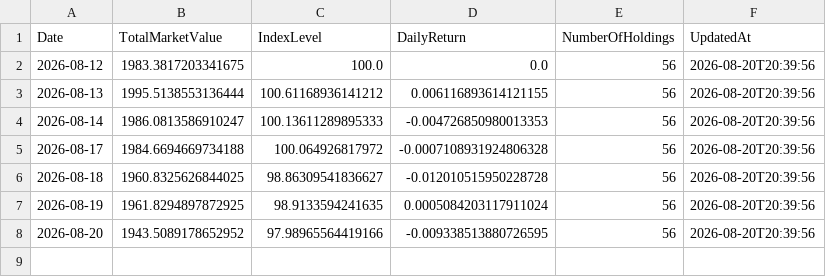
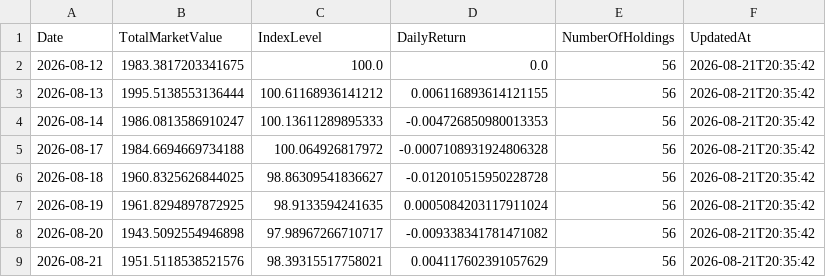
Before and after one commit to RH-102/my-index, a CSV file: data/index_history.csv, drawn as a sheet.

```diff
--- a/data/index_history.csv
+++ b/data/index_history.csv
@@ -1,8 +1,9 @@
 Date,TotalMarketValue,IndexLevel,DailyReturn,NumberOfHoldings,UpdatedAt
-2026-08-12,1983.3817203341675,100.0,0.0,56,2026-08-20T20:39:56
-2026-08-13,1995.5138553136444,100.61168936141212,0.006116893614121155,56,2026-08-20T20:39:56
-2026-08-14,1986.0813586910247,100.13611289895333,-0.004726850980013353,56,2026-08-20T20:39:56
-2026-08-17,1984.6694669734188,100.064926817972,-0.0007108931924806328,56,2026-08-20T20:39:56
-2026-08-18,1960.8325626844025,98.86309541836627,-0.012010515950228728,56,2026-08-20T20:39:56
-2026-08-19,1961.8294897872925,98.9133594241635,0.0005084203117911024,56,2026-08-20T20:39:56
-2026-08-20,1943.5089178652952,97.98965564419166,-0.009338513880726595,56,2026-08-20T20:39:56
+2026-08-12,1983.3817203341675,100.0,0.0,56,2026-08-21T20:35:42
+2026-08-13,1995.5138553136444,100.61168936141212,0.006116893614121155,56,2026-08-21T20:35:42
+2026-08-14,1986.0813586910247,100.13611289895333,-0.004726850980013353,56,2026-08-21T20:35:42
+2026-08-17,1984.6694669734188,100.064926817972,-0.0007108931924806328,56,2026-08-21T20:35:42
+2026-08-18,1960.8325626844025,98.86309541836627,-0.012010515950228728,56,2026-08-21T20:35:42
+2026-08-19,1961.8294897872925,98.9133594241635,0.0005084203117911024,56,2026-08-21T20:35:42
+2026-08-20,1943.5092554946898,97.98967266710717,-0.009338341781471082,56,2026-08-21T20:35:42
+2026-08-21,1951.5118538521576,98.39315517758021,0.004117602391057629,56,2026-08-21T20:35:42
```
Also changed, not shown: data/holdings_history.csv, data/latest.csv, 4 other files.
